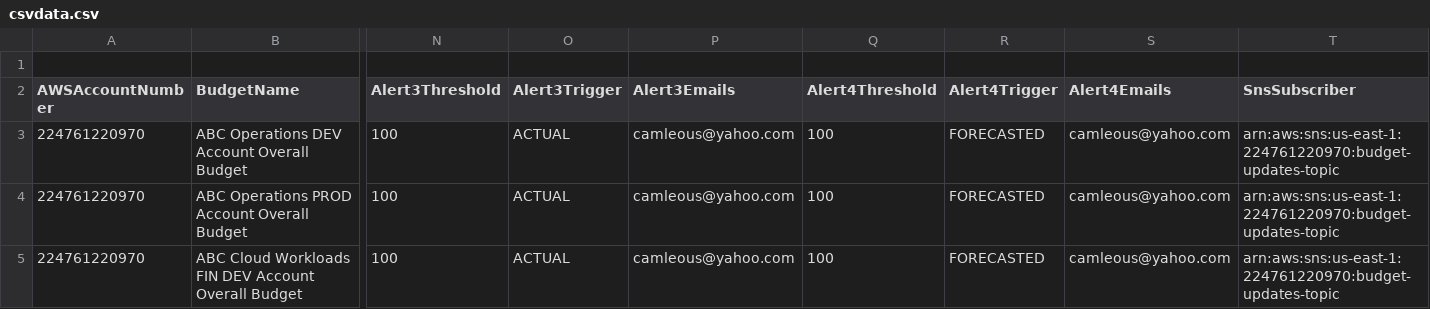
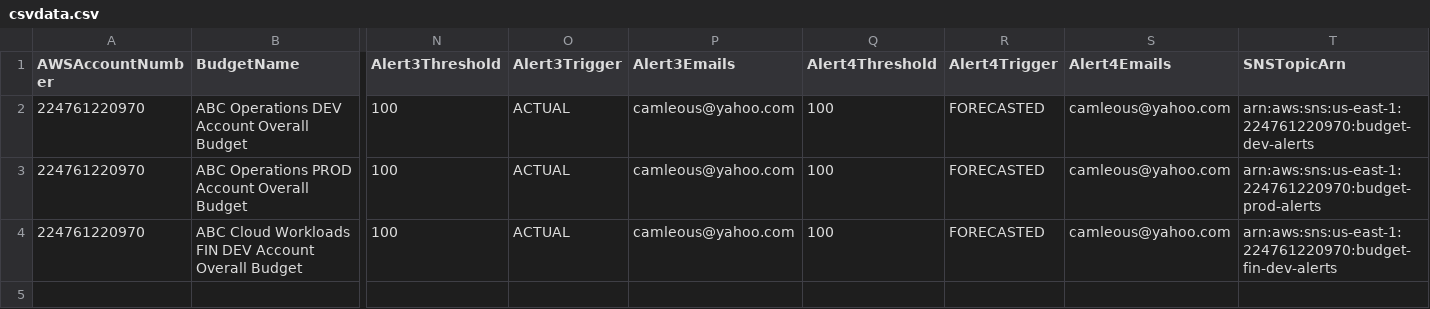
Before and after one commit to abbysac/billing, a CSV file: csvdata.csv, drawn as a sheet; only a part is shown, gaps mark what is left out; removed rows and columns are numbered as before the commit, all else as after; rows hold the shown columns only; the diff names each change by its address in the sheet, - before the commit and + after, or states it on an @@ line.

```diff
--- a/csvdata.csv
+++ b/csvdata.csv
-row 1: (empty)
-T1: SnsSubscriber
+T1: SNSTopicArn
-T2 (SNSTopicArn): arn:aws:sns:us-east-1:224761220970:budget-updates-topic
+T2 (SNSTopicArn): arn:aws:sns:us-east-1:224761220970:budget-dev-alerts
-T3 (SNSTopicArn): arn:aws:sns:us-east-1:224761220970:budget-updates-topic
+T3 (SNSTopicArn): arn:aws:sns:us-east-1:224761220970:budget-prod-alerts
-T4 (SNSTopicArn): arn:aws:sns:us-east-1:224761220970:budget-updates-topic
+T4 (SNSTopicArn): arn:aws:sns:us-east-1:224761220970:budget-fin-dev-alerts
```
Also changed, not shown: 3 other files.
